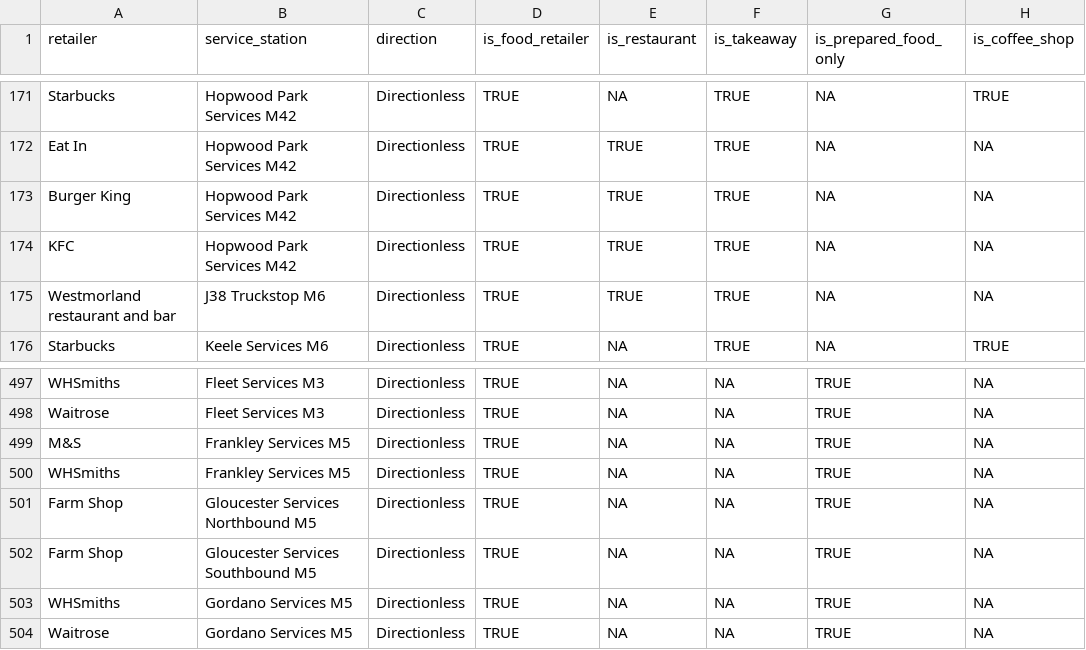
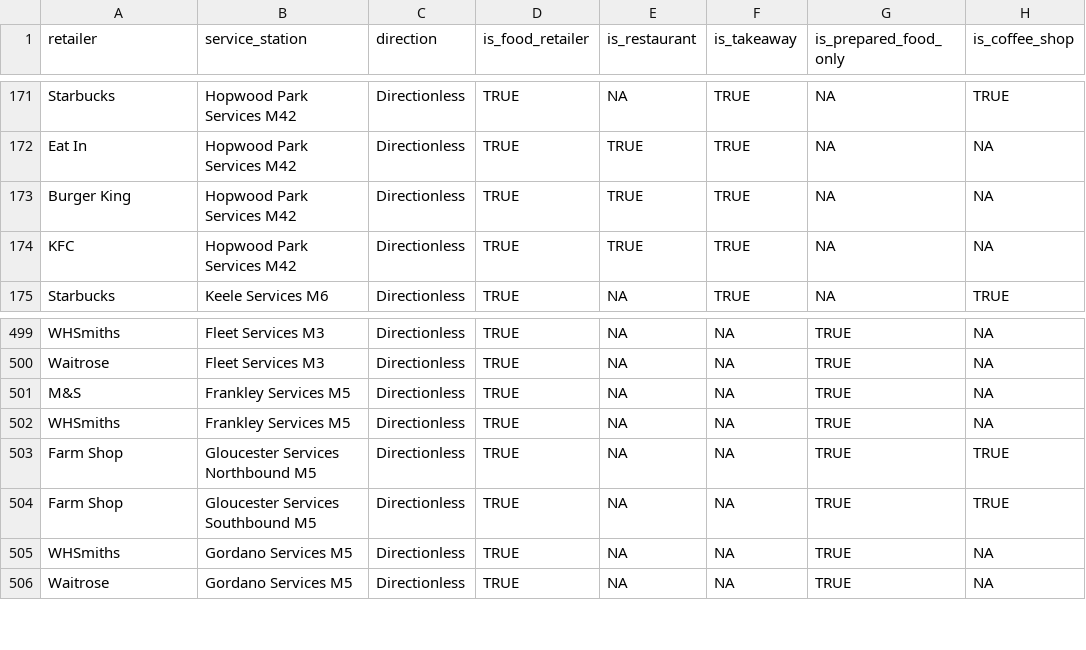
Before and after one commit to charliejhadley/tidytuesday, a CSV file: data/curated/motorway-services-uk/data_services_retailers.csv, drawn as a sheet; only a part is shown, gaps mark what is left out; the diff covers the shown part only.

```diff
--- a/data/curated/motorway-services-uk/data_services_retailers.csv
+++ b/data/curated/motorway-services-uk/data_services_retailers.csv
@@ -176,3 +176,2 @@ Burger King,Hopwood Park Services M42,Directionless,TRUE,TRUE,TRUE,NA,NA
 KFC,Hopwood Park Services M42,Directionless,TRUE,TRUE,TRUE,NA,NA
-Westmorland restaurant and bar,J38 Truckstop M6,Directionless,TRUE,TRUE,TRUE,NA,NA
 Starbucks,Keele Services M6,Directionless,TRUE,NA,TRUE,NA,TRUE
@@ -502,4 +507,4 @@ M&S,Frankley Services M5,Directionless,TRUE,NA,NA,TRUE,NA
 WHSmiths,Frankley Services M5,Directionless,TRUE,NA,NA,TRUE,NA
-Farm Shop,Gloucester Services Northbound M5,Directionless,TRUE,NA,NA,TRUE,NA
-Farm Shop,Gloucester Services Southbound M5,Directionless,TRUE,NA,NA,TRUE,NA
+Farm Shop,Gloucester Services Northbound M5,Directionless,TRUE,NA,NA,TRUE,TRUE
+Farm Shop,Gloucester Services Southbound M5,Directionless,TRUE,NA,NA,TRUE,TRUE
 WHSmiths,Gordano Services M5,Directionless,TRUE,NA,NA,TRUE,NA
```
Also changed, not shown: 10 added rows and 4 removed rows elsewhere in this file, data/curated/motorway-services-uk/data_operators.csv, data/curated/motorway-services-uk/data_service_locations.csv, 5 other files.
